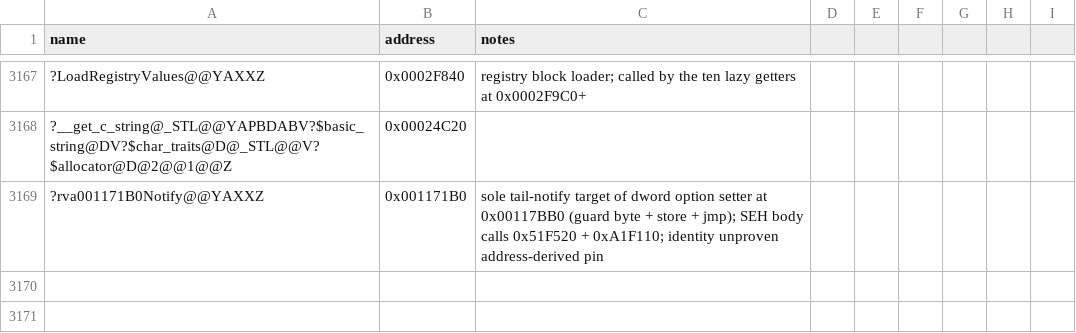
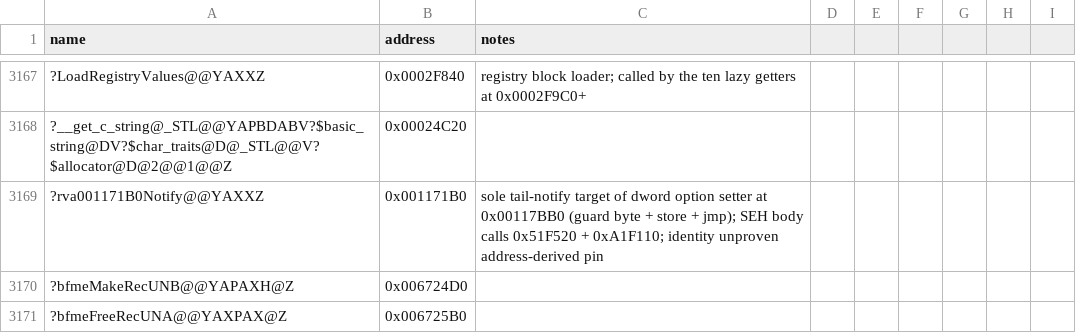
Before and after one commit to NotNBR/Open-BFME-2, a CSV file: reverse/symbols.csv, drawn as a sheet; only a part is shown, gaps mark what is left out; the diff names each change by its address in the sheet, - before the commit and + after, or states it on an @@ line.

Commit message:
Recover BfmeConv1338 UNA/UNB pair 125B @0x00666DD0/@0x00666E30 via BFME1 donor

```diff
--- a/reverse/symbols.csv
+++ b/reverse/symbols.csv
+row 3170: ?bfmeMakeRecUNB@@YAPAXH@Z | 0x006724D0
+row 3171: ?bfmeFreeRecUNA@@YAXPAX@Z | 0x006725B0
```
Also changed, not shown: 2 other files.
